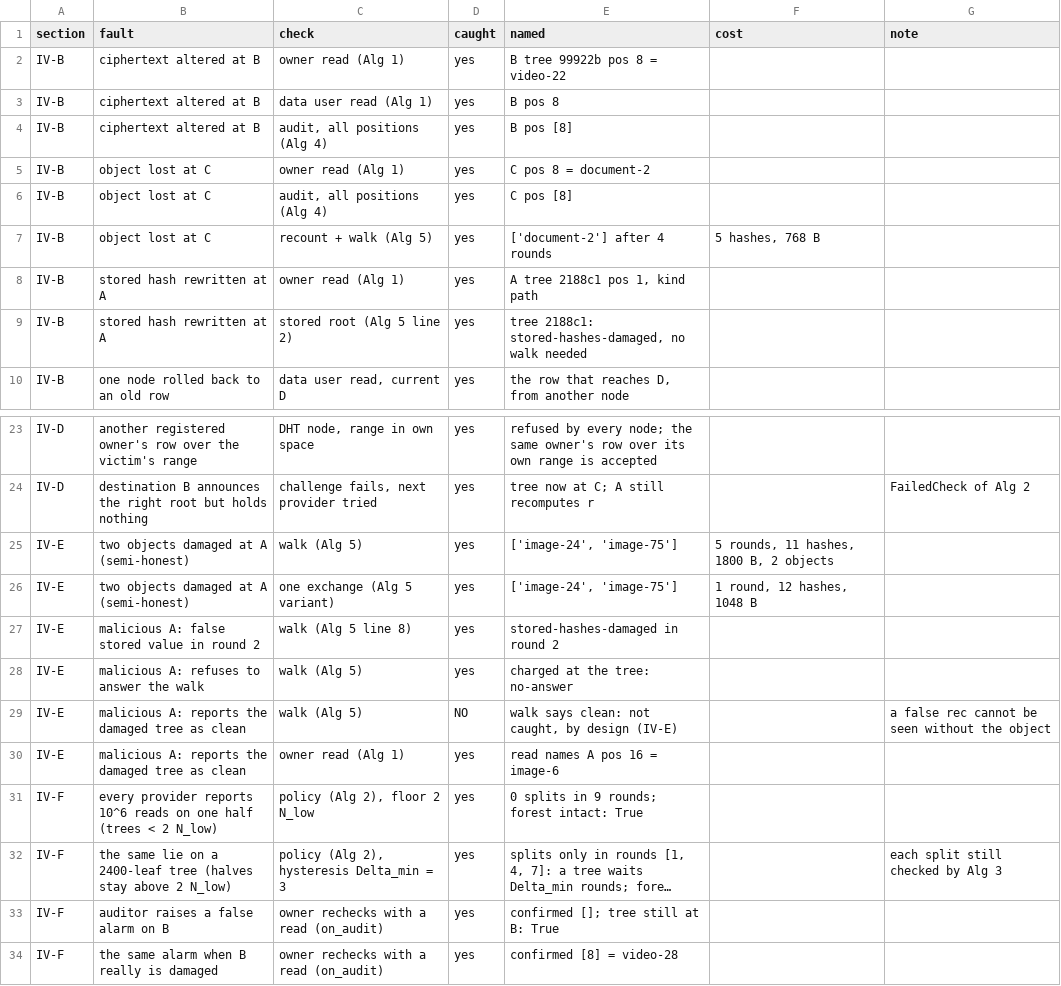
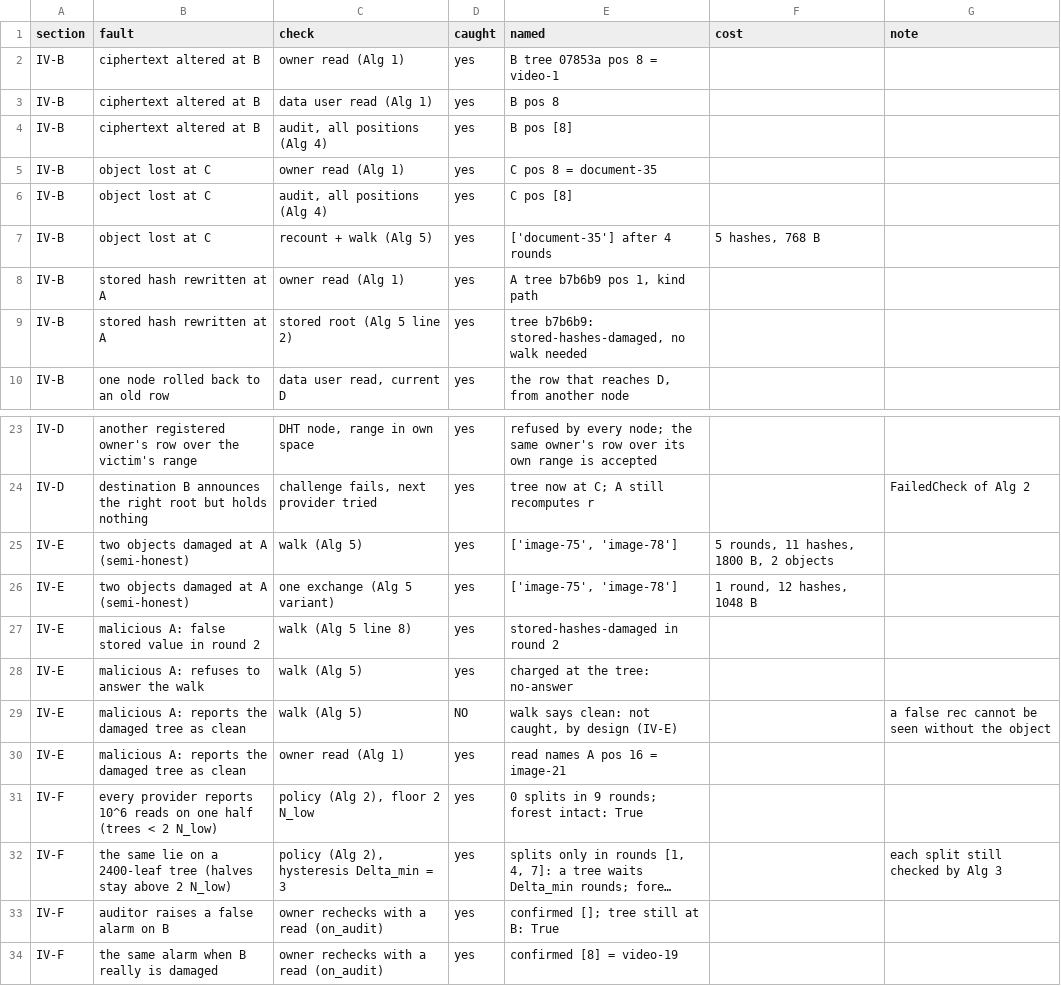
Before and after one commit to suppakrit-work/Adaptive-Merkle-Forest, a CSV file: results/faults.csv, drawn as a sheet; only a part is shown, gaps mark what is left out; long unchanged cells end in …; the diff names each change by its address in the sheet, - before the commit and + after, or states it on an @@ line.

Commit message:
Provider time in every reply; provider columns in bench and net_demo; results regenerated
Each HTTP reply carries the microseconds the provider spent (server.py),
the client adds them up (client.py), net_demo splits wall time into owner,
provider and network and prints measured hash counts for the split/merge
step; bench.py keeps the provider time of read, audit, split elsewhere and
unequal merge; faults.py uses pos(e) in the last eager position.

```diff
--- a/results/faults.csv
+++ b/results/faults.csv
-E2 (named): B tree 99922b pos 8 = video-22
+E2 (named): B tree 07853a pos 8 = video-1
-E5 (named): C pos 8 = document-2
+E5 (named): C pos 8 = document-35
-E7 (named): ['document-2'] after 4 rounds
+E7 (named): ['document-35'] after 4 rounds
-E8 (named): A tree 2188c1 pos 1, kind path
+E8 (named): A tree b7b6b9 pos 1, kind path
-E9 (named): tree 2188c1: stored-hashes-damaged, no…
+E9 (named): tree b7b6b9: stored-hashes-damaged, no…
-E25:E26 (named): ['image-24', 'image-75']
+E25:E26 (named): ['image-75', 'image-78']
-E30 (named): read names A pos 16 = image-6
+E30 (named): read names A pos 16 = image-21
-E34 (named): confirmed [8] = video-28
+E34 (named): confirmed [8] = video-19
```
Also changed, not shown: results/bench.csv, results/net.csv, 7 other files.
